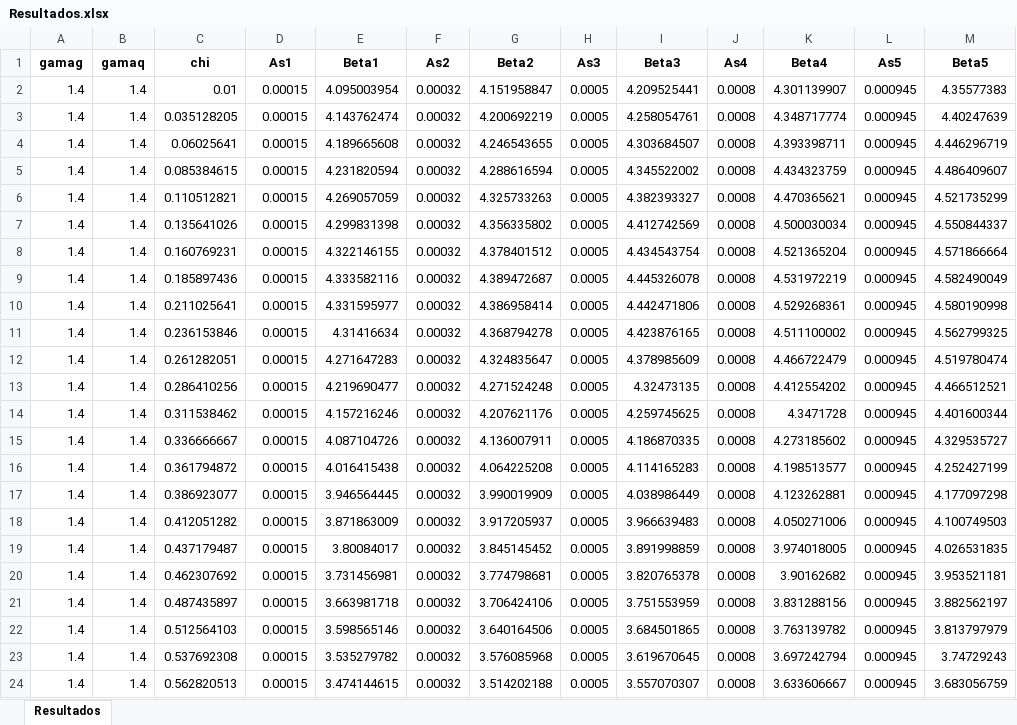
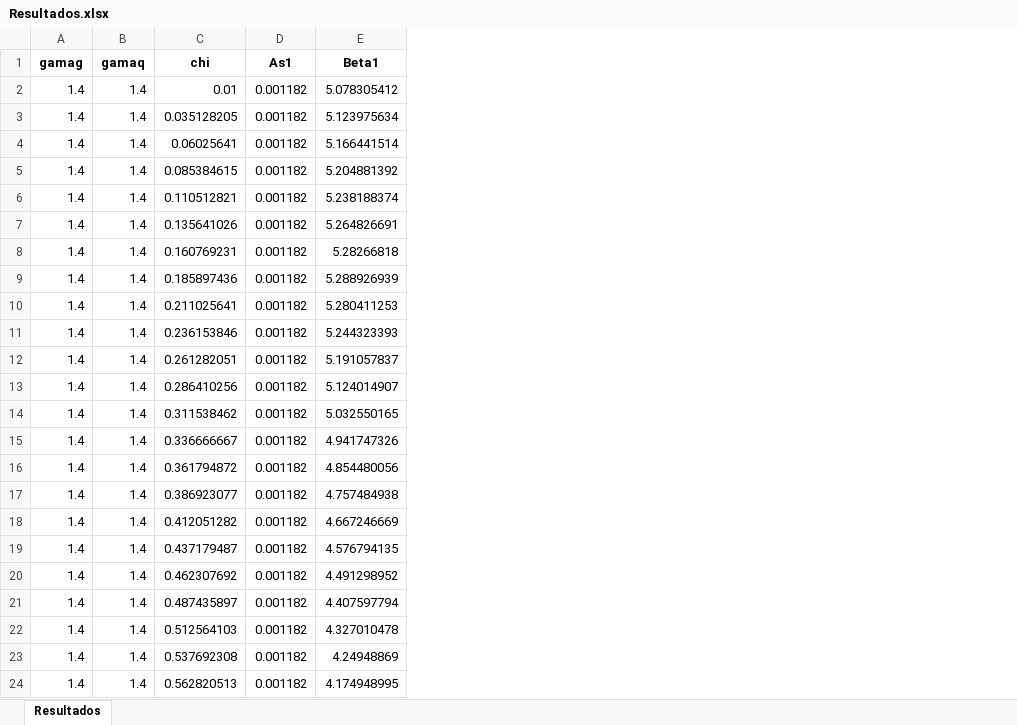
Before and after one commit to mvreal/Reliability, an Excel workbook: Resultados.xlsx, sheet Resultados, drawn as a sheet; only a part is shown; values as stored, in another font and other column widths than the file's, no borders; the diff covers the shown part only; the diff names each change by its address in the sheet, - before the commit and + after, or states it on an @@ line.

```diff
--- a/Resultados.xlsx (sheet Resultados)
+++ b/Resultados.xlsx (sheet Resultados)
-column F (As2), rows 2-24: all 0.00032
-column G (Beta2), rows 2-24: 4.151958847 | 4.200692219 | 4.246543655 | 4.288616594 | 4.325733263 | 4.356335802 | 4.378401512 | 4.389472687 | 4.386958414 | 4.368794278 | 4.324835647 | 4.271524248 | 4.207621176 | 4.136007911 | 4.064225208 | 3.990019909 | 3.917205937 | 3.845145452 | 3.774798681 | 3.706424106 | 3.640164506 | 3.576085968 | 3.514202188
-column H (As3), rows 2-24: all 0.0005
-column I (Beta3), rows 2-24: 4.209525441 | 4.258054761 | 4.303684507 | 4.345522002 | 4.382393327 | 4.412742569 | 4.434543754 | 4.445326078 | 4.442471806 | 4.423876165 | 4.378985609 | 4.32473135 | 4.259745625 | 4.186870335 | 4.114165283 | 4.038986449 | 3.966639483 | 3.891998859 | 3.820765378 | 3.751553959 | 3.684501865 | 3.619670645 | 3.557070307
-column J (As4), rows 2-24: all 0.0008
-column K (Beta4), rows 2-24: 4.301139907 | 4.348717774 | 4.393398711 | 4.434323759 | 4.470365621 | 4.500030034 | 4.521365204 | 4.531972219 | 4.529268361 | 4.511100002 | 4.466722479 | 4.412554202 | 4.3471728 | 4.273185602 | 4.198513577 | 4.123262881 | 4.050271006 | 3.974018005 | 3.90162682 | 3.831288156 | 3.763139782 | 3.697242794 | 3.633606667
-column L (As5), rows 2-24: all 0.000945
-column M (Beta5), rows 2-24: 4.35577383 | 4.40247639 | 4.446296719 | 4.486409607 | 4.521735299 | 4.550844337 | 4.571866664 | 4.582490049 | 4.580190998 | 4.562799325 | 4.519780474 | 4.466512521 | 4.401600344 | 4.329535727 | 4.252427199 | 4.177097298 | 4.100749503 | 4.026531835 | 3.953521181 | 3.882562197 | 3.813797979 | 3.74729243 | 3.683056759
-D2:D24 (As1): 0.00015
+D2:D24 (As1): 0.001182
-E2 (Beta1): 4.095003954
+E2 (Beta1): 5.078305412
-E3 (Beta1): 4.143762474
+E3 (Beta1): 5.123975634
-E4 (Beta1): 4.189665608
+E4 (Beta1): 5.166441514
-E5 (Beta1): 4.231820594
+E5 (Beta1): 5.204881392
-E6 (Beta1): 4.269057059
+E6 (Beta1): 5.238188374
-E7 (Beta1): 4.299831398
+E7 (Beta1): 5.264826691
-E8 (Beta1): 4.322146155
+E8 (Beta1): 5.28266818
-E9 (Beta1): 4.333582116
+E9 (Beta1): 5.288926939
-E10 (Beta1): 4.331595977
+E10 (Beta1): 5.280411253
-E11 (Beta1): 4.31416634
+E11 (Beta1): 5.244323393
-E12 (Beta1): 4.271647283
+E12 (Beta1): 5.191057837
-E13 (Beta1): 4.219690477
+E13 (Beta1): 5.124014907
-E14 (Beta1): 4.157216246
+E14 (Beta1): 5.032550165
-E15 (Beta1): 4.087104726
+E15 (Beta1): 4.941747326
-E16 (Beta1): 4.016415438
+E16 (Beta1): 4.854480056
-E17 (Beta1): 3.946564445
+E17 (Beta1): 4.757484938
-E18 (Beta1): 3.871863009
+E18 (Beta1): 4.667246669
-E19 (Beta1): 3.80084017
+E19 (Beta1): 4.576794135
-E20 (Beta1): 3.731456981
+E20 (Beta1): 4.491298952
-E21 (Beta1): 3.663981718
+E21 (Beta1): 4.407597794
-E22 (Beta1): 3.598565146
+E22 (Beta1): 4.327010478
-E23 (Beta1): 3.535279782
+E23 (Beta1): 4.24948869
-E24 (Beta1): 3.474144615
+E24 (Beta1): 4.174948995
```
Also changed, not shown: 34 edited cells elsewhere in this sheet, 4 other files.
